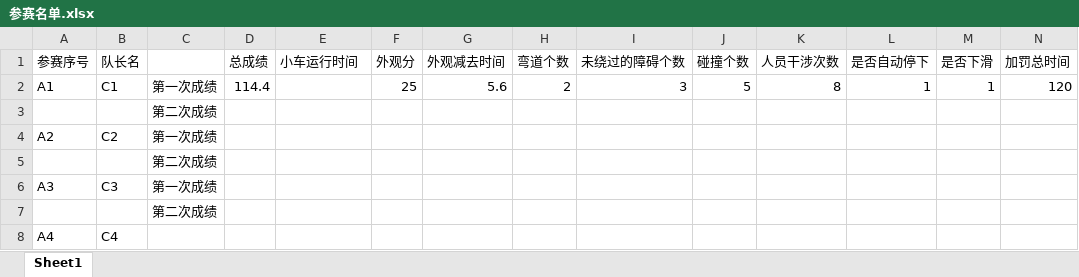
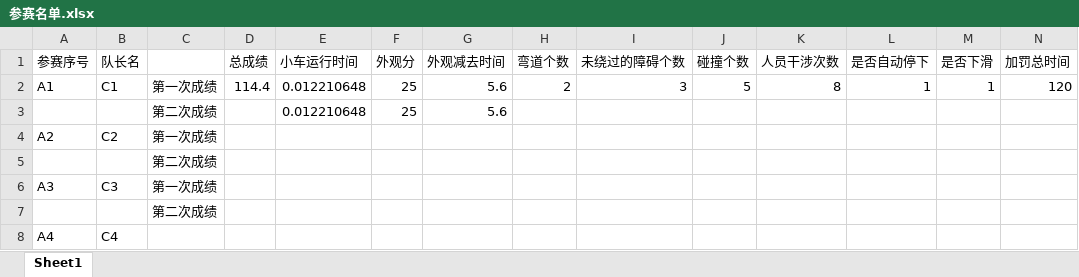
Before and after one commit to WangPengZhan/RobotSF, an Excel workbook: 190428_RobotContest/参赛名单.xlsx, sheet Sheet1, drawn as a sheet; only a part is shown; values as stored, in another font and other column widths than the file's, no borders; removed rows and columns are numbered as before the commit, all else as after; rows hold the shown columns only; the diff names each change by its address in the sheet, - before the commit and + after, or states it on an @@ line.

```diff
--- a/190428_RobotContest/参赛名单.xlsx (sheet Sheet1)
+++ b/190428_RobotContest/参赛名单.xlsx (sheet Sheet1)
-E2 (小车运行时间): (empty)
+E2 (小车运行时间): 0.012210648
-row 3:  |  | 第二次成绩
+row 3:  |  | 第二次成绩 |  | 0.012210648 | 25 | 5.6
```
Also changed, not shown: 1 other file.
